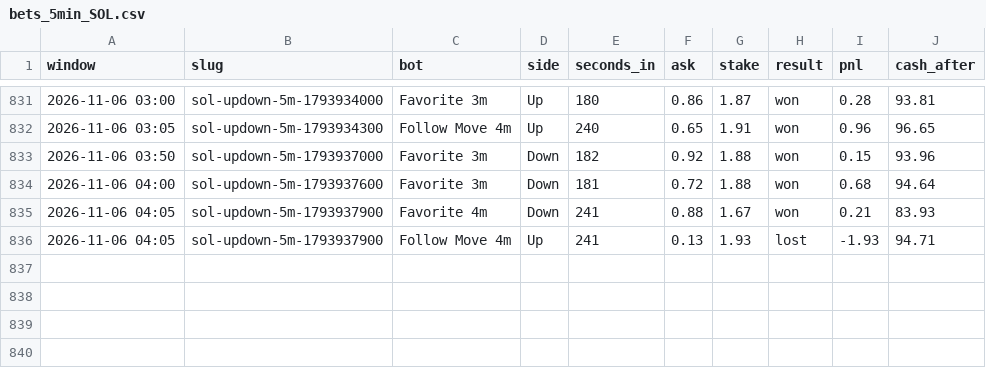
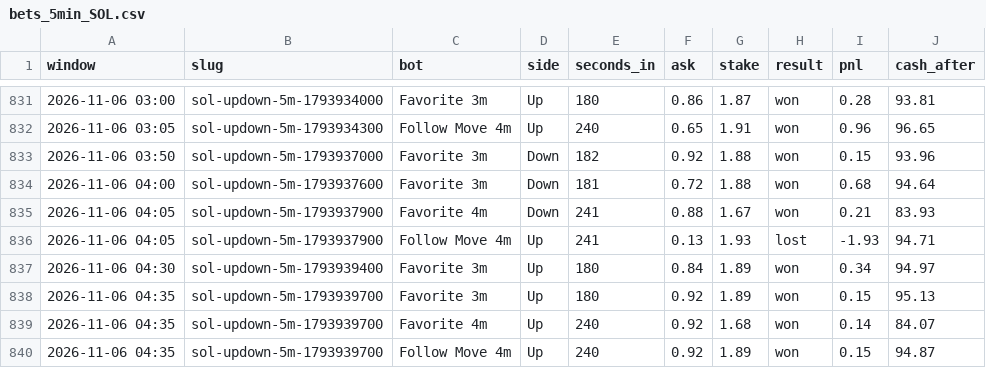
Before and after one commit to skeatonbeat-bot/bot-lab, a CSV file: live/bets_5min_SOL.csv, drawn as a sheet; only a part is shown, gaps mark what is left out.

```diff
--- a/live/bets_5min_SOL.csv
+++ b/live/bets_5min_SOL.csv
@@ -836 +836,5 @@ window,slug,bot,side,seconds_in,ask,stake,result,pnl,cash_after
 2026-11-06 04:05,sol-updown-5m-1793937900,Follow Move 4m,Up,241,0.13,1.93,lost,-1.93,94.71
+2026-11-06 04:30,sol-updown-5m-1793939400,Favorite 3m,Up,180,0.84,1.89,won,0.34,94.97
+2026-11-06 04:35,sol-updown-5m-1793939700,Favorite 3m,Up,180,0.92,1.89,won,0.15,95.13
+2026-11-06 04:35,sol-updown-5m-1793939700,Favorite 4m,Up,240,0.92,1.68,won,0.14,84.07
+2026-11-06 04:35,sol-updown-5m-1793939700,Follow Move 4m,Up,240,0.92,1.89,won,0.15,94.87
```
Also changed, not shown: live/bets_5min.csv, live/bets_5min_DOGE.csv, 12 other files.
